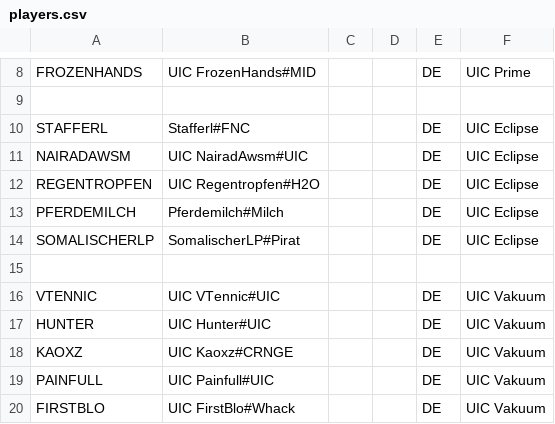
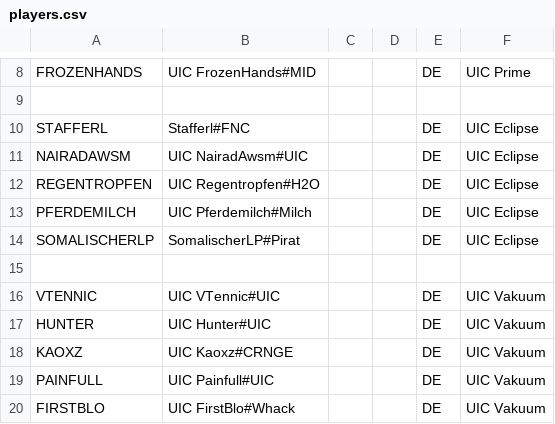
Before and after one commit to UICMaster/UIC_ANALYSIS_FRONTEND, a CSV file: data/players.csv, drawn as a sheet; only a part is shown, gaps mark what is left out.

```diff
--- a/data/players.csv
+++ b/data/players.csv
@@ -12,3 +12,3 @@ NAIRADAWSM,UIC NairadAwsm#UIC,,,DE,UIC Eclipse
 REGENTROPFEN,UIC Regentropfen#H2O,,,DE,UIC Eclipse
-PFERDEMILCH,Pferdemilch#Milch,,,DE,UIC Eclipse
+PFERDEMILCH,UIC Pferdemilch#Milch,,,DE,UIC Eclipse
 SOMALISCHERLP,SomalischerLP#Pirat,,,DE,UIC Eclipse
```
